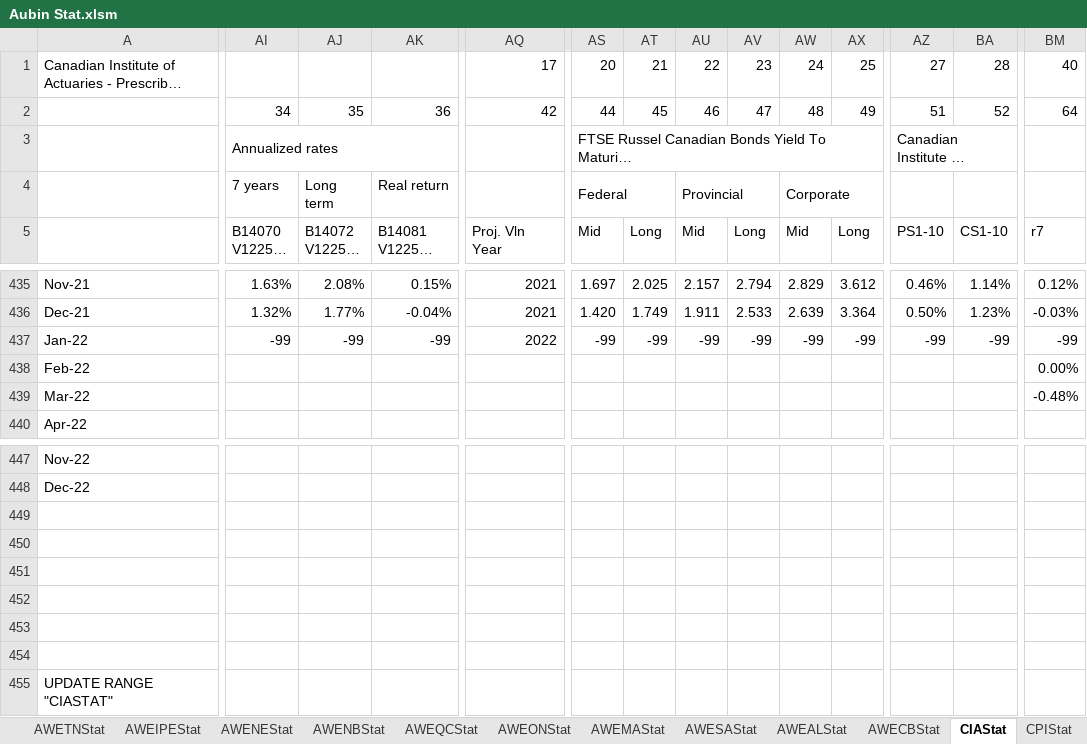
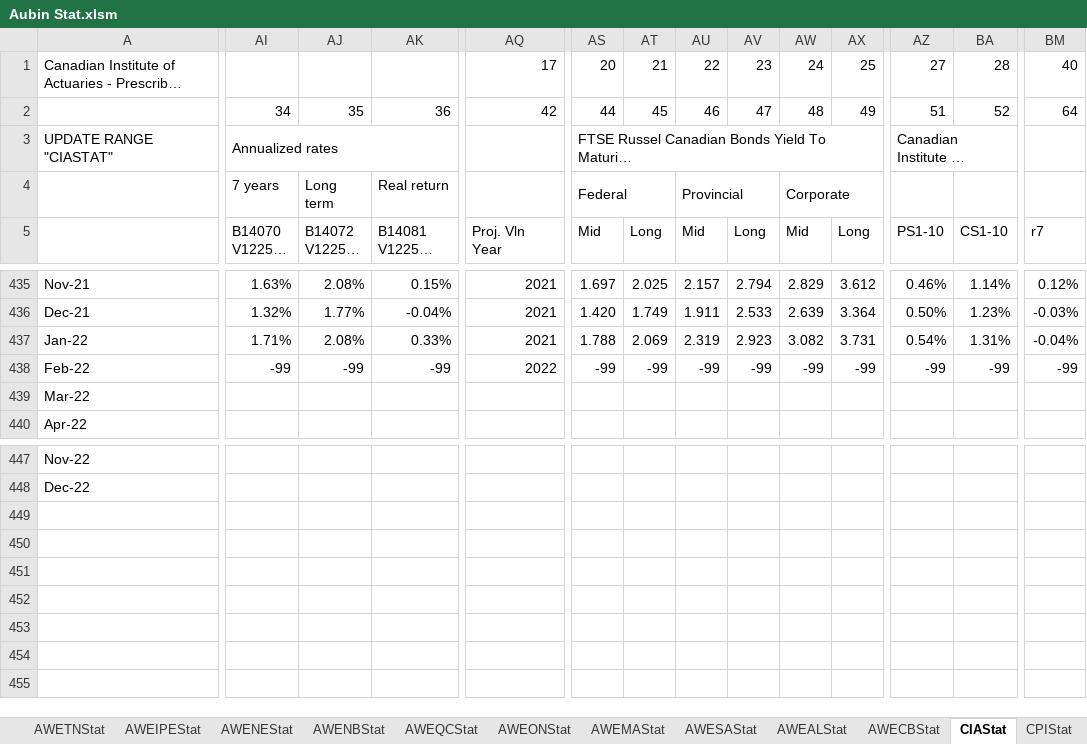
Before and after one commit to guyaubin/actuarialexceladdin_website, an Excel workbook: assets/data/Aubin Stat.xlsm, sheet CIAStat, drawn as a sheet; only a part is shown, gaps mark what is left out; long unchanged cells end in …; values as stored, in another font and other column widths than the file's, no cell formats; conditional formats not drawn; removed rows and columns are numbered as before the commit, all else as after; rows hold the shown columns only; the diff covers the shown part only; the diff names each change by its address in the sheet, - before the commit and + after, or states it on an @@ line.

```diff
--- a/assets/data/Aubin Stat.xlsm (sheet CIAStat)
+++ b/assets/data/Aubin Stat.xlsm (sheet CIAStat)
-A3: (empty)
+A3: UPDATE RANGE "CIASTAT"
-AI437: -99
+AI437: 1.71%
-AJ437: -99
+AJ437: 2.08%
-AK437: -99
+AK437: 0.33%
-AQ437: 2022
+AQ437: 2021
-AS437: -99
+AS437: 1.788
-AT437: -99
+AT437: 2.069
-AU437: -99
+AU437: 2.319
-AV437: -99
+AV437: 2.923
-AW437: -99
+AW437: 3.082
-AX437: -99
+AX437: 3.731
-AZ437: -99
+AZ437: 0.54%
-BA437: -99
+BA437: 1.31%
-BM437: -99
+BM437: -0.04%
-row 438: Feb-22 |  |  |  |  |  |  |  |  |  |  |  |  | 0.00%
+row 438: Feb-22 | -99 | -99 | -99 | 2022 | -99 | -99 | -99 | -99 | -99 | -99 | -99 | -99 | -99
-BM439: -0.48%
+BM439: (empty)
-row 449: (empty)
-row 450: (empty)
-row 451: (empty)
-row 452: (empty)
-row 453: (empty)
-row 454: (empty)
-row 455: UPDATE RANGE "CIASTAT"
```
Also changed, not shown: 17 edited cells elsewhere in this sheet, sheet ProxyStat, sheet AWEStat, sheet AWEONStat, sheet AWECBStat, sheet AWEIPEStat, sheet AWENEStat, 7 more sheets, cell formats, formulas that keep their value, 14 other files.
